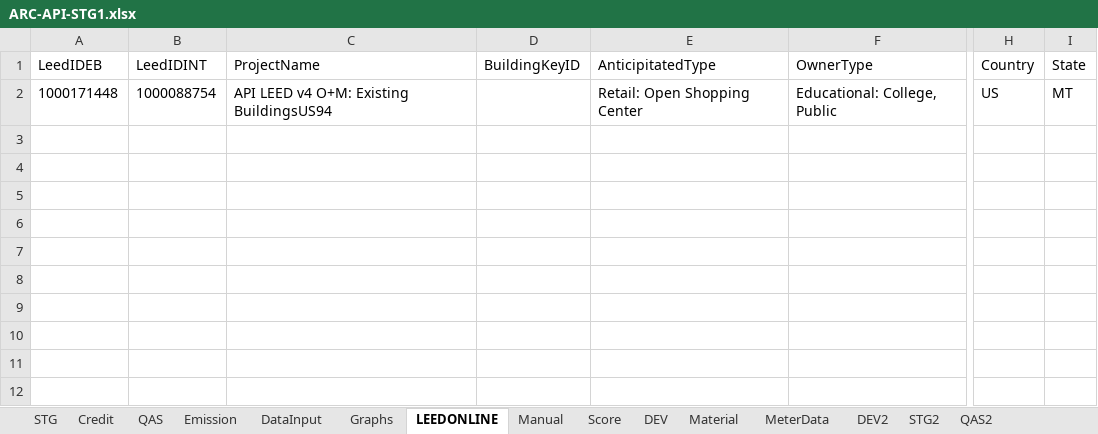
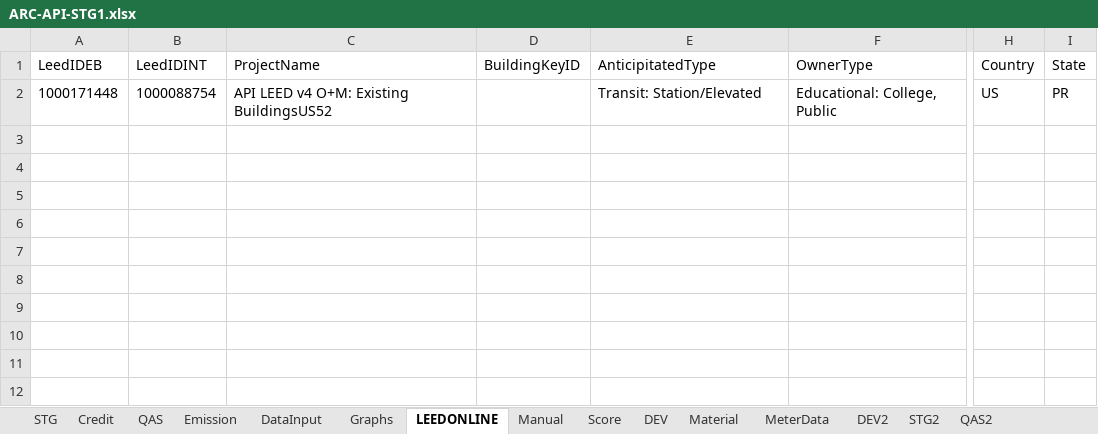
Before and after one commit to saurav1501/APIArc, an Excel workbook: src/main/resources/ARC-API-STG1.xlsx, sheet LEEDONLINE, drawn as a sheet; only a part is shown, gaps mark what is left out; values as stored, in another font and other column widths than the file's, no borders; the diff names each change by its address in the sheet, - before the commit and + after, or states it on an @@ line.

```diff
--- a/src/main/resources/ARC-API-STG1.xlsx (sheet LEEDONLINE)
+++ b/src/main/resources/ARC-API-STG1.xlsx (sheet LEEDONLINE)
-C2 (ProjectName): API LEED v4 O+M: Existing BuildingsUS94
+C2 (ProjectName): API LEED v4 O+M: Existing BuildingsUS52
-E2 (AnticipitatedType): Retail: Open Shopping Center
+E2 (AnticipitatedType): Transit: Station/Elevated
-I2 (State): MT
+I2 (State): PR
```
Also changed, not shown: sheet STG, 1 other file.
